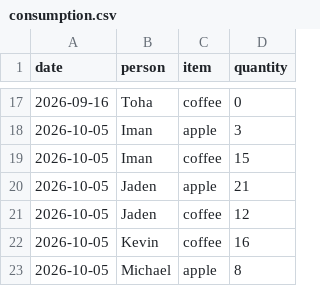
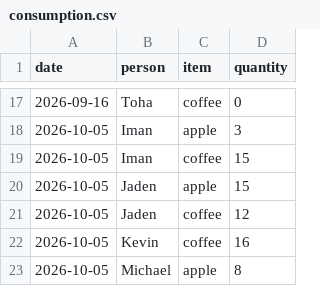
Before and after one commit to jadenmecham/flair_adult_breakfast, a CSV file: public/consumption.csv, drawn as a sheet; only a part is shown, gaps mark what is left out.

```diff
--- a/public/consumption.csv
+++ b/public/consumption.csv
@@ -19,3 +19,3 @@ date,person,item,quantity
 2026-10-05,Iman,coffee,15
-2026-10-05,Jaden,apple,21
+2026-10-05,Jaden,apple,15
 2026-10-05,Jaden,coffee,12
```
Also changed, not shown: 1 other file.
